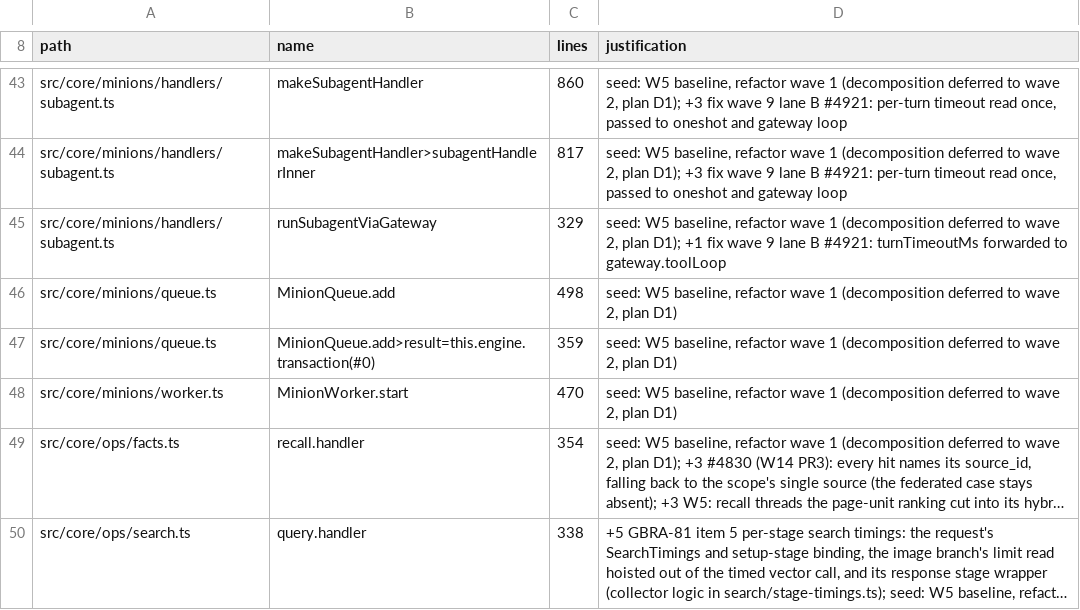
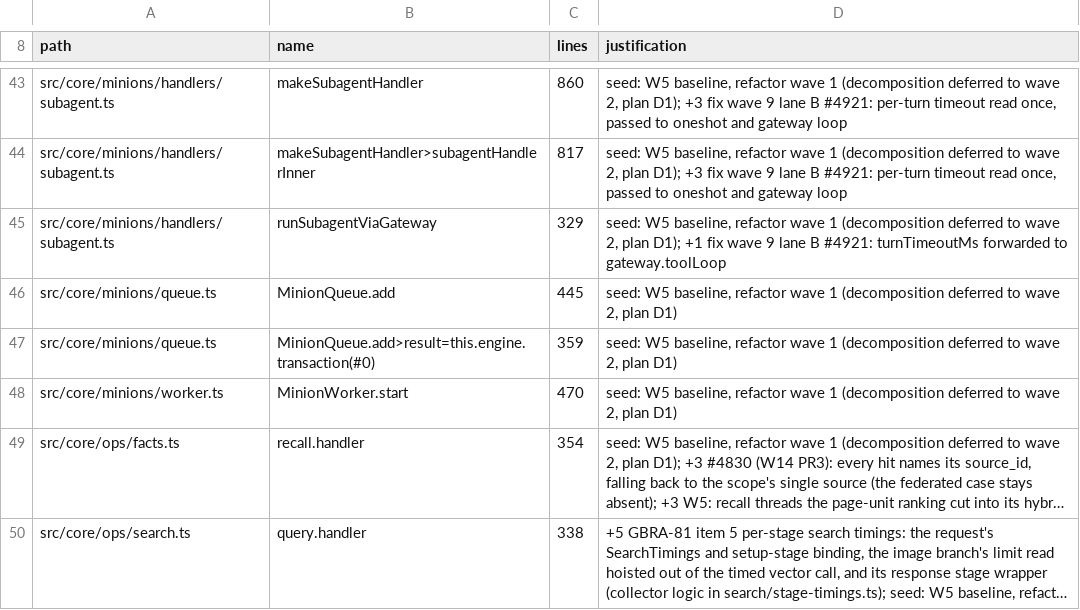
Before and after one commit to grenben/abrain, a TSV file: scripts/function-size-baseline.tsv, drawn as a sheet; only a part is shown, gaps mark what is left out; long unchanged cells end in ….

```diff
--- a/scripts/function-size-baseline.tsv
+++ b/scripts/function-size-baseline.tsv
@@ -45,3 +45,3 @@ src/core/minions/handlers/subagent.ts	makeSubagentHandler>subagentHandlerInner	8
 src/core/minions/handlers/subagent.ts	runSubagentViaGateway	329	seed: W5 baseline, refactor wave 1 (decomposition deferred to wave 2, plan D1); +1 fix wave 9 lane B #4921: turnTimeoutMs forwarded to gateway.toolLoop
-src/core/minions/queue.ts	MinionQueue.add	498	seed: W5 baseline, refactor wave 1 (decomposition deferred to wave 2, plan D1)
+src/core/minions/queue.ts	MinionQueue.add	445	seed: W5 baseline, refactor wave 1 (decomposition deferred to wave 2, plan D1)
 src/core/minions/queue.ts	MinionQueue.add>result=this.engine.transaction(#0)	359	seed: W5 baseline, refactor wave 1 (decomposition deferred to wave 2, plan D1)
```
Also changed, not shown: 36 other files.
